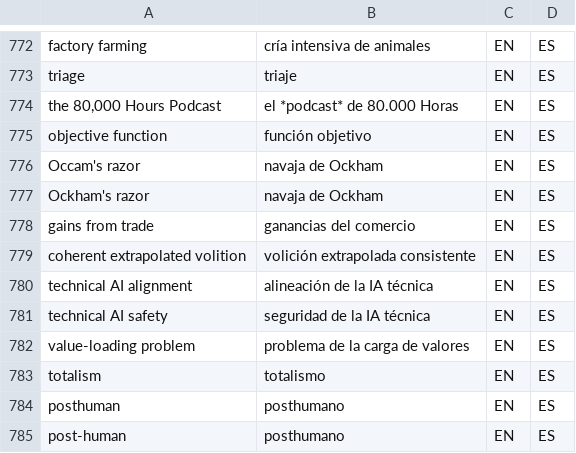
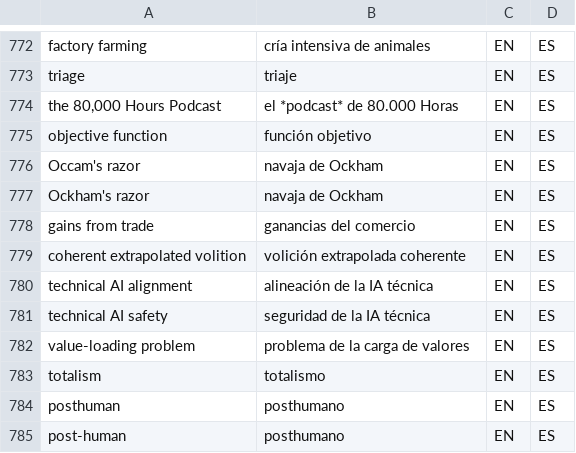
Before and after one commit to tlon-team/babel-refs, a CSV file: etc/Glossary.csv, drawn as a sheet; only a part is shown, gaps mark what is left out.

Commit message:
Glossary: update translation of "coherent extrapolated volition"

```diff
--- a/etc/Glossary.csv
+++ b/etc/Glossary.csv
@@ -778,3 +778,3 @@
 "gains from trade","ganancias del comercio","EN","ES"
-"coherent extrapolated volition","volición extrapolada consistente","EN","ES"
+"coherent extrapolated volition","volición extrapolada coherente","EN","ES"
 "technical AI alignment","alineación de la IA técnica","EN","ES"
```
